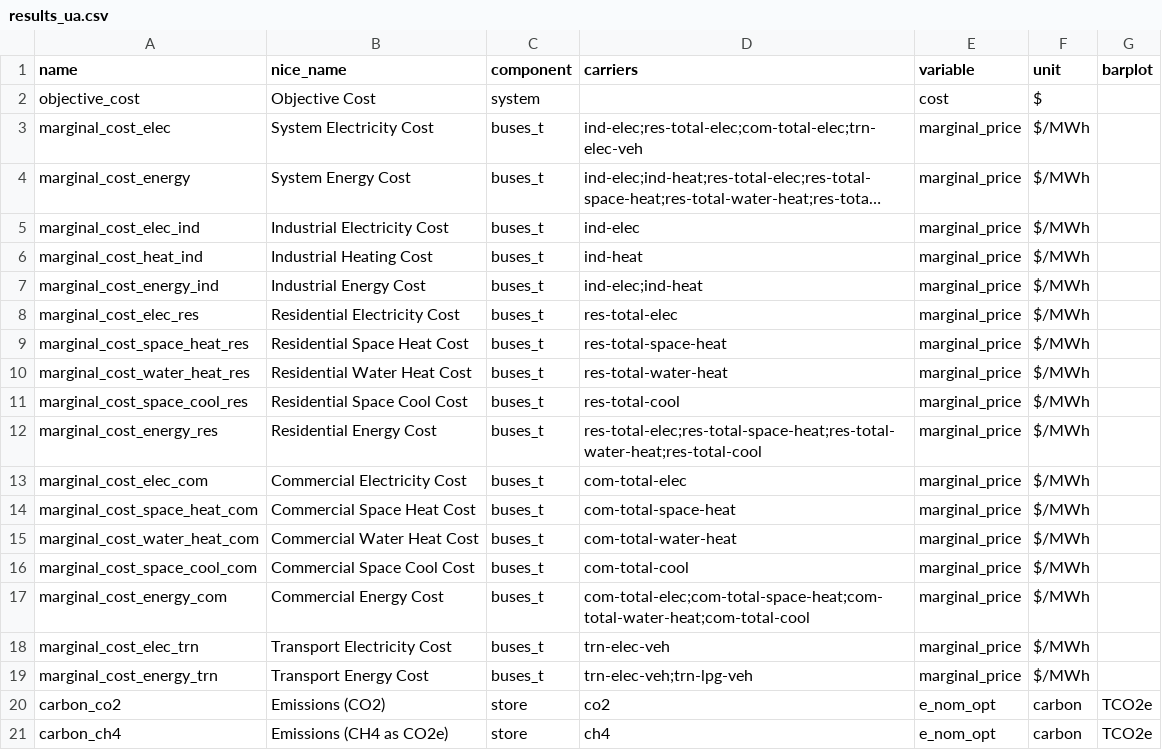
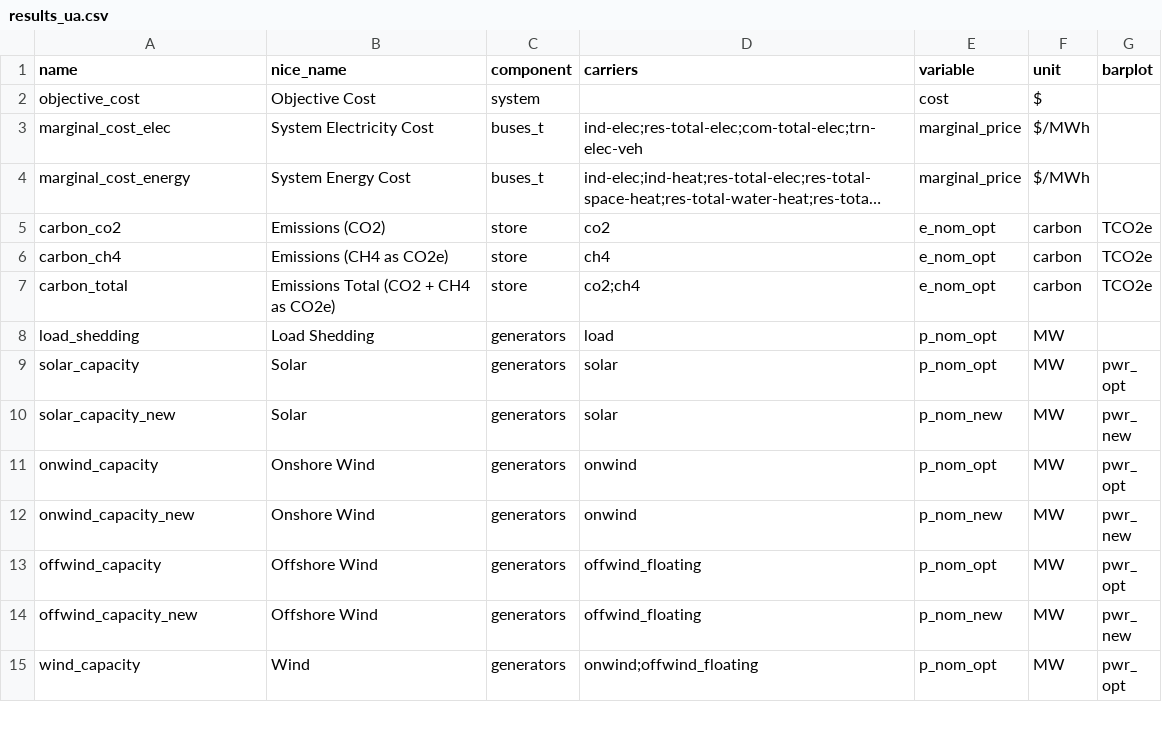
Before and after one commit to DeltaE/pypsa-gsa, a CSV file: config/extra/results_ua.csv (was config/results_ua.csv), drawn as a sheet; only a part is shown; the shorter side is filled out with more unchanged rows; long unchanged cells end in …; the diff names each change by its address in the sheet, - before the commit and + after, or states it on an @@ line.

Commit message:
result config rename

```diff
--- a/config/results_ua.csv
+++ b/config/extra/results_ua.csv
-row 5: marginal_cost_elec_ind | Industrial Electricity Cost | buses_t | ind-elec | marginal_price | $/MWh
-row 6: marginal_cost_heat_ind | Industrial Heating Cost | buses_t | ind-heat | marginal_price | $/MWh
-row 7: marginal_cost_energy_ind | Industrial Energy Cost | buses_t | ind-elec;ind-heat | marginal_price | $/MWh
-row 8: marginal_cost_elec_res | Residential Electricity Cost | buses_t | res-total-elec | marginal_price | $/MWh
-row 9: marginal_cost_space_heat_res | Residential Space Heat Cost | buses_t | res-total-space-heat | marginal_price | $/MWh
-row 10: marginal_cost_water_heat_res | Residential Water Heat Cost | buses_t | res-total-water-heat | marginal_price | $/MWh
-row 11: marginal_cost_space_cool_res | Residential Space Cool Cost | buses_t | res-total-cool | marginal_price | $/MWh
-row 12: marginal_cost_energy_res | Residential Energy Cost | buses_t | res-total-elec;res-total-space-heat;res-total-water-heat;res-total-cool | marginal_price | $/MWh
-row 13: marginal_cost_elec_com | Commercial Electricity Cost | buses_t | com-total-elec | marginal_price | $/MWh
-row 14: marginal_cost_space_heat_com | Commercial Space Heat Cost | buses_t | com-total-space-heat | marginal_price | $/MWh
-row 15: marginal_cost_water_heat_com | Commercial Water Heat Cost | buses_t | com-total-water-heat | marginal_price | $/MWh
-row 16: marginal_cost_space_cool_com | Commercial Space Cool Cost | buses_t | com-total-cool | marginal_price | $/MWh
-row 17: marginal_cost_energy_com | Commercial Energy Cost | buses_t | com-total-elec;com-total-space-heat;com-total-water-heat;com-total-cool | marginal_price | $/MWh
-row 18: marginal_cost_elec_trn | Transport Electricity Cost | buses_t | trn-elec-veh | marginal_price | $/MWh
-row 19: marginal_cost_energy_trn | Transport Energy Cost | buses_t | trn-elec-veh;trn-lpg-veh | marginal_price | $/MWh
```
Also changed, not shown: config/extra/master.csv, 6 other files.
